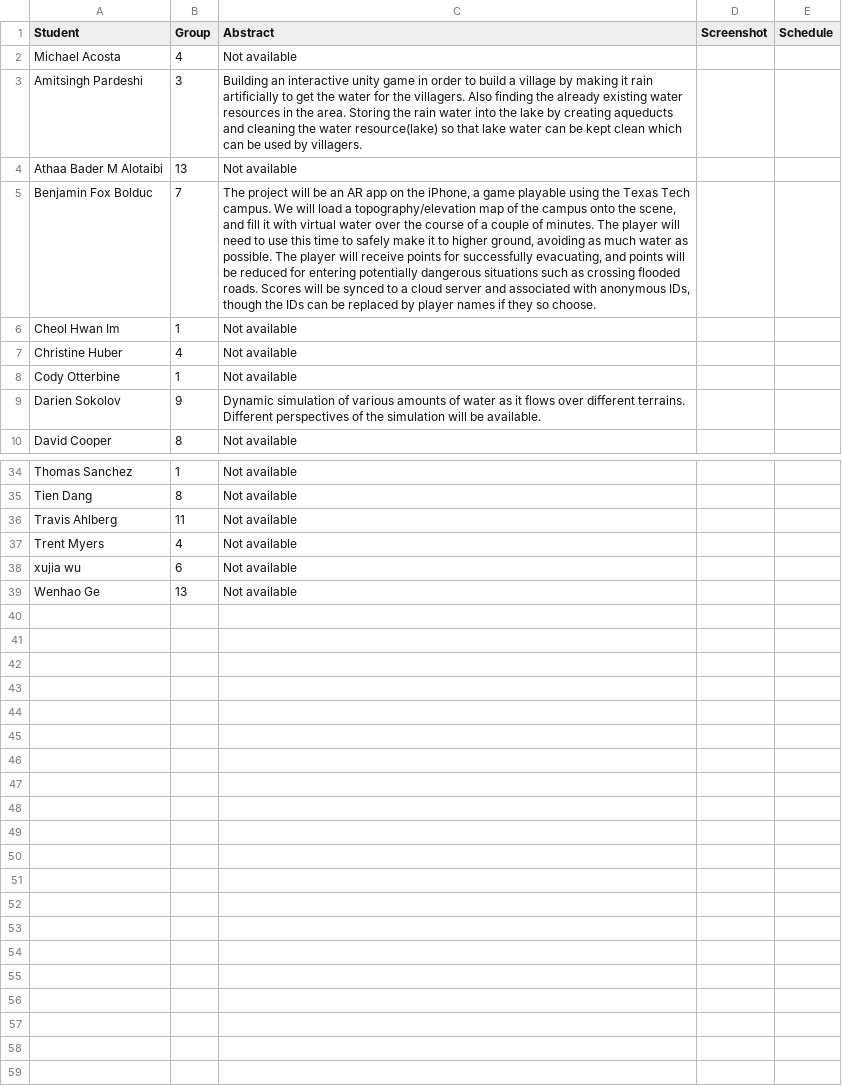
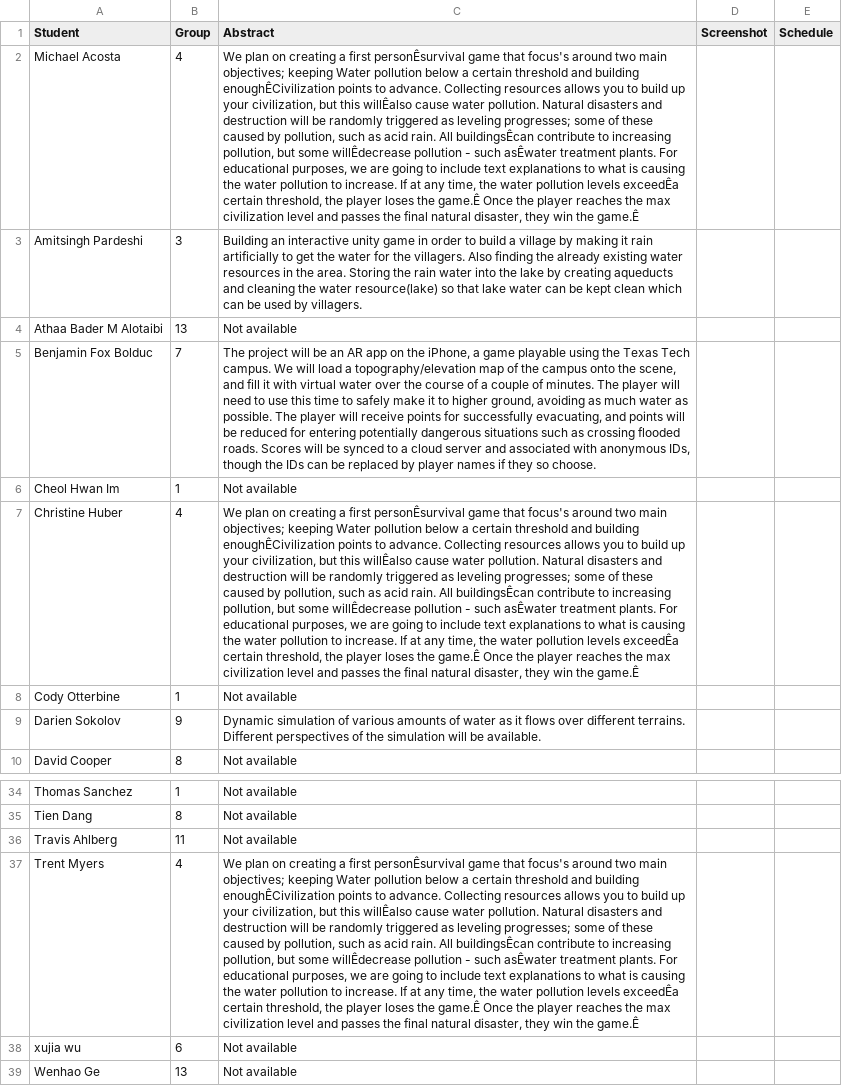
Before and after one commit to iDataVisualizationLab/5331Virtual-Reality, a CSV file: P2/P2.csv, drawn as a sheet; only a part is shown, gaps mark what is left out; the diff names each change by its address in the sheet, - before the commit and + after, or states it on an @@ line.

```diff
--- a/P2/P2.csv
+++ b/P2/P2.csv
-C2 (Abstract): Not available
+C2 (Abstract): We plan on creating a first personÊsurvival game that focus's around two main objectives; keeping Water pollution below a certain threshold and building enoughÊCivilization points to advance. Collecting resources allows you to build up your civilization, but this willÊalso cause water pollution. Natural disasters and destruction will be randomly triggered as leveling progresses; some of these caused by pollution, such as acid rain. All buildingsÊcan contribute to increasing pollution, but some willÊdecrease pollution - such asÊwater treatment plants. For educational purposes, we are going to include text explanations to what is causing the water pollution to increase. If at any time, the water pollution levels exceedÊa certain threshold, the player loses the game.Ê Once the player reaches the max civilization level and passes the final natural disaster, they win the game.Ê
-C7 (Abstract): Not available
+C7 (Abstract): We plan on creating a first personÊsurvival game that focus's around two main objectives; keeping Water pollution below a certain threshold and building enoughÊCivilization points to advance. Collecting resources allows you to build up your civilization, but this willÊalso cause water pollution. Natural disasters and destruction will be randomly triggered as leveling progresses; some of these caused by pollution, such as acid rain. All buildingsÊcan contribute to increasing pollution, but some willÊdecrease pollution - such asÊwater treatment plants. For educational purposes, we are going to include text explanations to what is causing the water pollution to increase. If at any time, the water pollution levels exceedÊa certain threshold, the player loses the game.Ê Once the player reaches the max civilization level and passes the final natural disaster, they win the game.Ê
-C37 (Abstract): Not available
+C37 (Abstract): We plan on creating a first personÊsurvival game that focus's around two main objectives; keeping Water pollution below a certain threshold and building enoughÊCivilization points to advance. Collecting resources allows you to build up your civilization, but this willÊalso cause water pollution. Natural disasters and destruction will be randomly triggered as leveling progresses; some of these caused by pollution, such as acid rain. All buildingsÊcan contribute to increasing pollution, but some willÊdecrease pollution - such asÊwater treatment plants. For educational purposes, we are going to include text explanations to what is causing the water pollution to increase. If at any time, the water pollution levels exceedÊa certain threshold, the player loses the game.Ê Once the player reaches the max civilization level and passes the final natural disaster, they win the game.Ê
```
Also changed, not shown: 1 other file.
